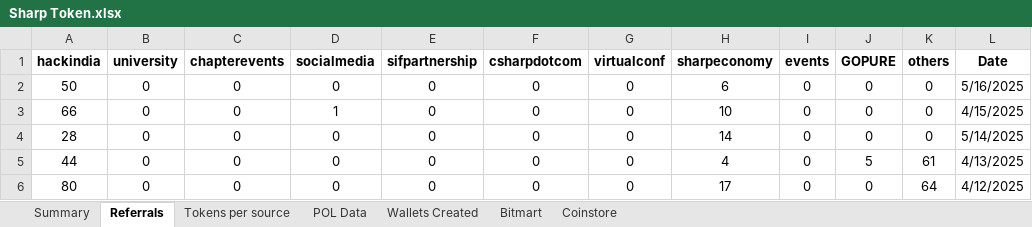
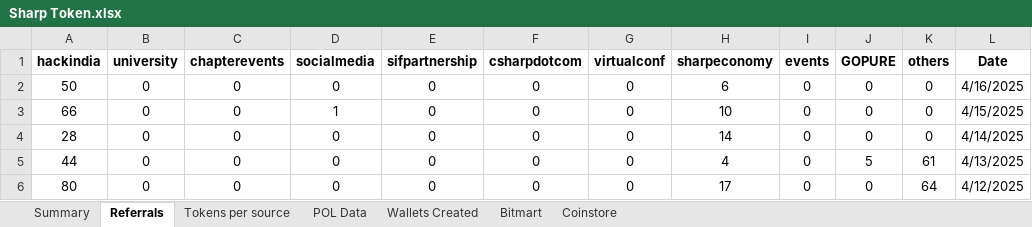
Before and after one commit to Rohit-Gupta-Web3/Sharp-Reports-AllTime, an Excel workbook: Sharp Token.xlsx, sheet Referrals, drawn as a sheet; only a part is shown; values as stored, in another font and other column widths than the file's, no borders; the diff names each change by its address in the sheet, - before the commit and + after, or states it on an @@ line.

Commit message:
Add files via upload

```diff
--- a/Sharp Token.xlsx (sheet Referrals)
+++ b/Sharp Token.xlsx (sheet Referrals)
-L2 (Date): 5/16/2025
+L2 (Date): 4/16/2025
-L4 (Date): 5/14/2025
+L4 (Date): 4/14/2025
```
